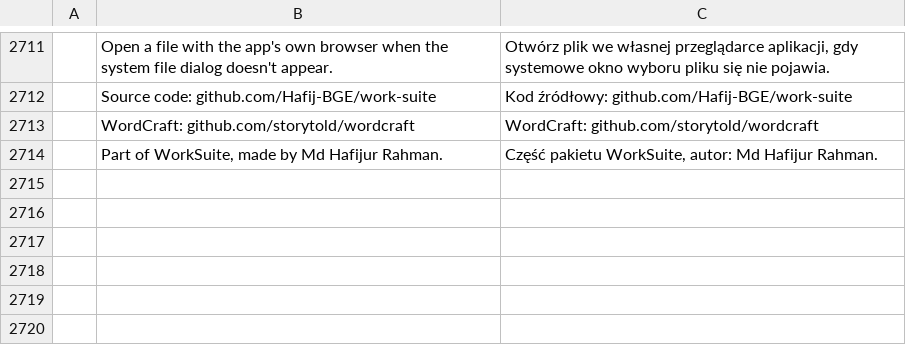
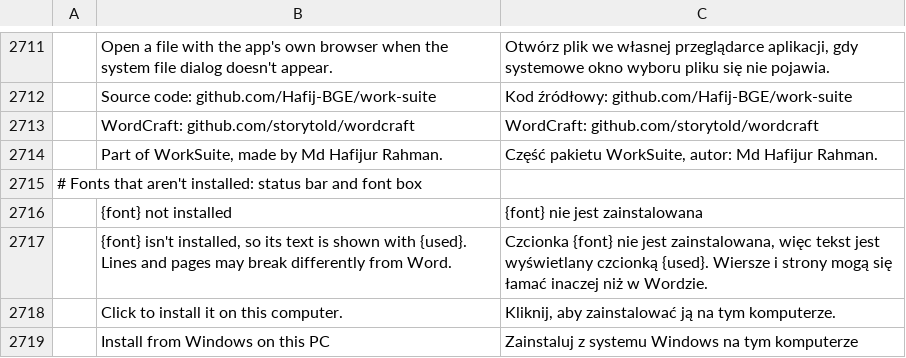
Before and after one commit to Hafij-BGE/work-suite, a TSV file: crates/ui-egui/src/i18n/pl.tsv, drawn as a sheet; only a part is shown, gaps mark what is left out; the diff names each change by its address in the sheet, - before the commit and + after, or states it on an @@ line.

```diff
--- a/crates/ui-egui/src/i18n/pl.tsv
+++ b/crates/ui-egui/src/i18n/pl.tsv
+row 2715: # Fonts that aren't installed: status bar and font box
+row 2716:  | {font} not installed | {font} nie jest zainstalowana
+row 2717:  | {font} isn't installed, so its text is shown with {used}. Lines and pages may break differently from Word. | Czcionka {font} nie jest zainstalowana, więc tekst jest wyświetlany czcionką {used}. Wiersze i strony mogą się łamać inaczej niż w Wordzie.
+row 2718:  | Click to install it on this computer. | Kliknij, aby zainstalować ją na tym komputerze.
+row 2719:  | Install from Windows on this PC | Zainstaluj z systemu Windows na tym komputerze
```
Also changed, not shown: crates/ui-egui/src/i18n/bg.tsv, crates/ui-egui/src/i18n/ja.tsv, 37 other files.
